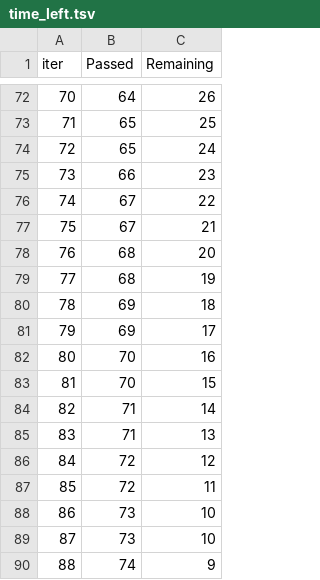
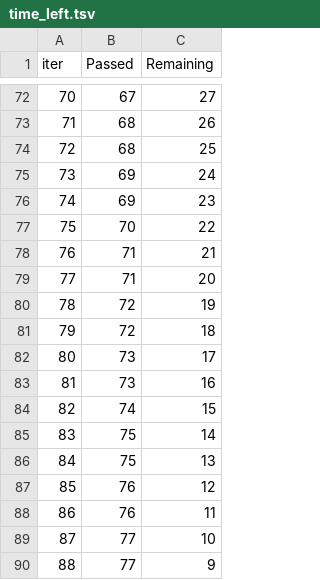
Before and after one commit to Hassankhan86/ML-Student-Performance-Indicator, a TSV file: catboost_info/time_left.tsv, drawn as a sheet; only a part is shown, gaps mark what is left out; the diff covers the shown part only.

```diff
--- a/catboost_info/time_left.tsv
+++ b/catboost_info/time_left.tsv
@@ -72,19 +72,19 @@ iter	Passed	Remaining
-70	64	26
-71	65	25
-72	65	24
-73	66	23
-74	67	22
-75	67	21
-76	68	20
-77	68	19
-78	69	18
-79	69	17
-80	70	16
-81	70	15
-82	71	14
-83	71	13
-84	72	12
-85	72	11
-86	73	10
-87	73	10
-88	74	9
+70	67	27
+71	68	26
+72	68	25
+73	69	24
+74	69	23
+75	70	22
+76	71	21
+77	71	20
+78	72	19
+79	72	18
+80	73	17
+81	73	16
+82	74	15
+83	75	14
+84	75	13
+85	76	12
+86	76	11
+87	77	10
+88	77	9
```
Also changed, not shown: 141 edited cells elsewhere in this file, 8 other files.
